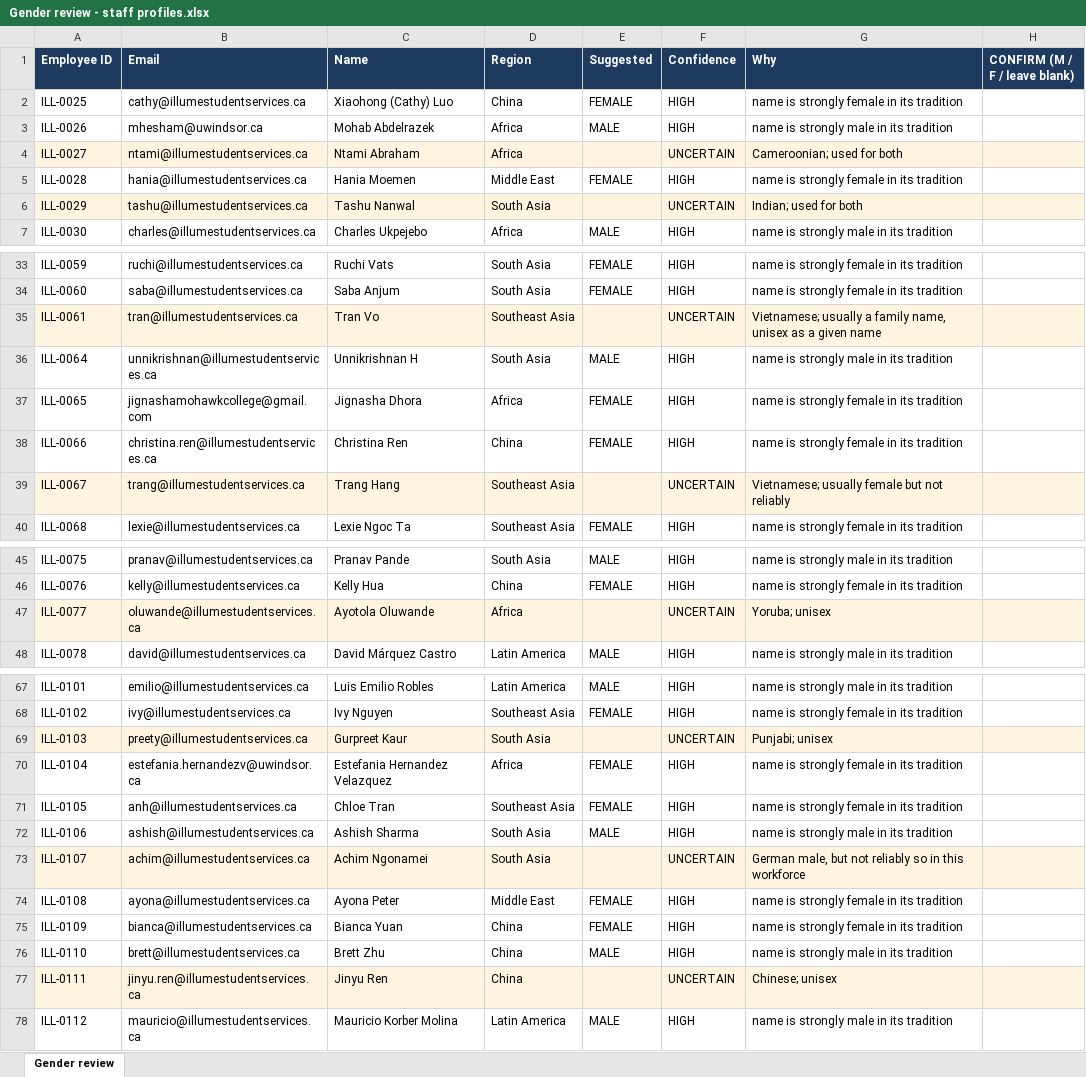
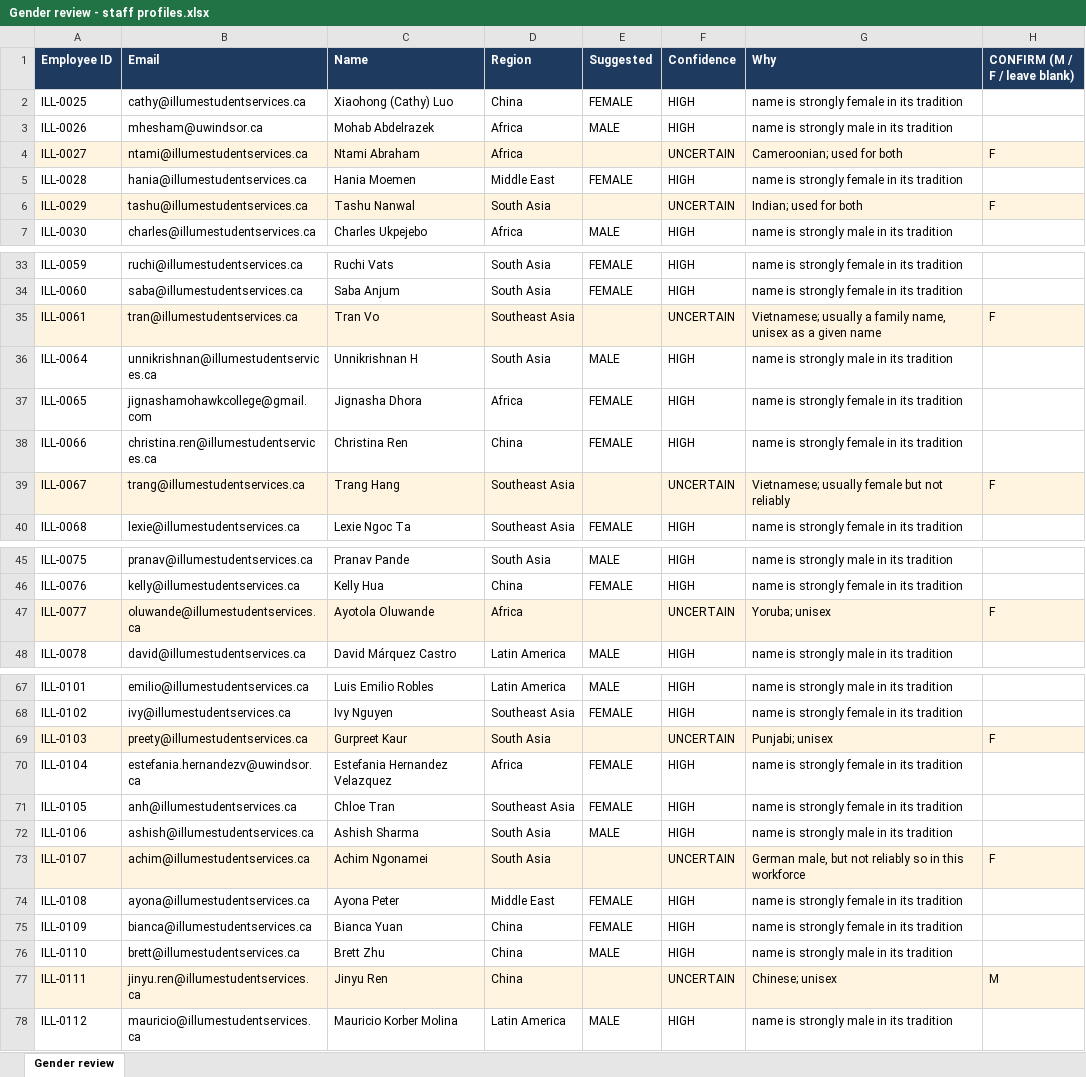
Before and after one commit to illumestudentservices/CRM-prod, an Excel workbook: docs/Gender review - staff profiles.xlsx, sheet Gender review, drawn as a sheet; only a part is shown, gaps mark what is left out; values as stored, in another font and other column widths than the file's, no borders; the diff covers the shown part only; the diff names each change by its address in the sheet, - before the commit and + after, or states it on an @@ line.

```diff
--- a/docs/Gender review - staff profiles.xlsx (sheet Gender review)
+++ b/docs/Gender review - staff profiles.xlsx (sheet Gender review)
-H4 (CONFIRM (M / F / leave blank)): (empty)
+H4 (CONFIRM (M / F / leave blank)): F
-H6 (CONFIRM (M / F / leave blank)): (empty)
+H6 (CONFIRM (M / F / leave blank)): F
-H35 (CONFIRM (M / F / leave blank)): (empty)
+H35 (CONFIRM (M / F / leave blank)): F
-H39 (CONFIRM (M / F / leave blank)): (empty)
+H39 (CONFIRM (M / F / leave blank)): F
-H47 (CONFIRM (M / F / leave blank)): (empty)
+H47 (CONFIRM (M / F / leave blank)): F
-H69 (CONFIRM (M / F / leave blank)): (empty)
+H69 (CONFIRM (M / F / leave blank)): F
-H73 (CONFIRM (M / F / leave blank)): (empty)
+H73 (CONFIRM (M / F / leave blank)): F
-H77 (CONFIRM (M / F / leave blank)): (empty)
+H77 (CONFIRM (M / F / leave blank)): M
```
Also changed, not shown: 11 edited cells and cell formats elsewhere in this sheet.
